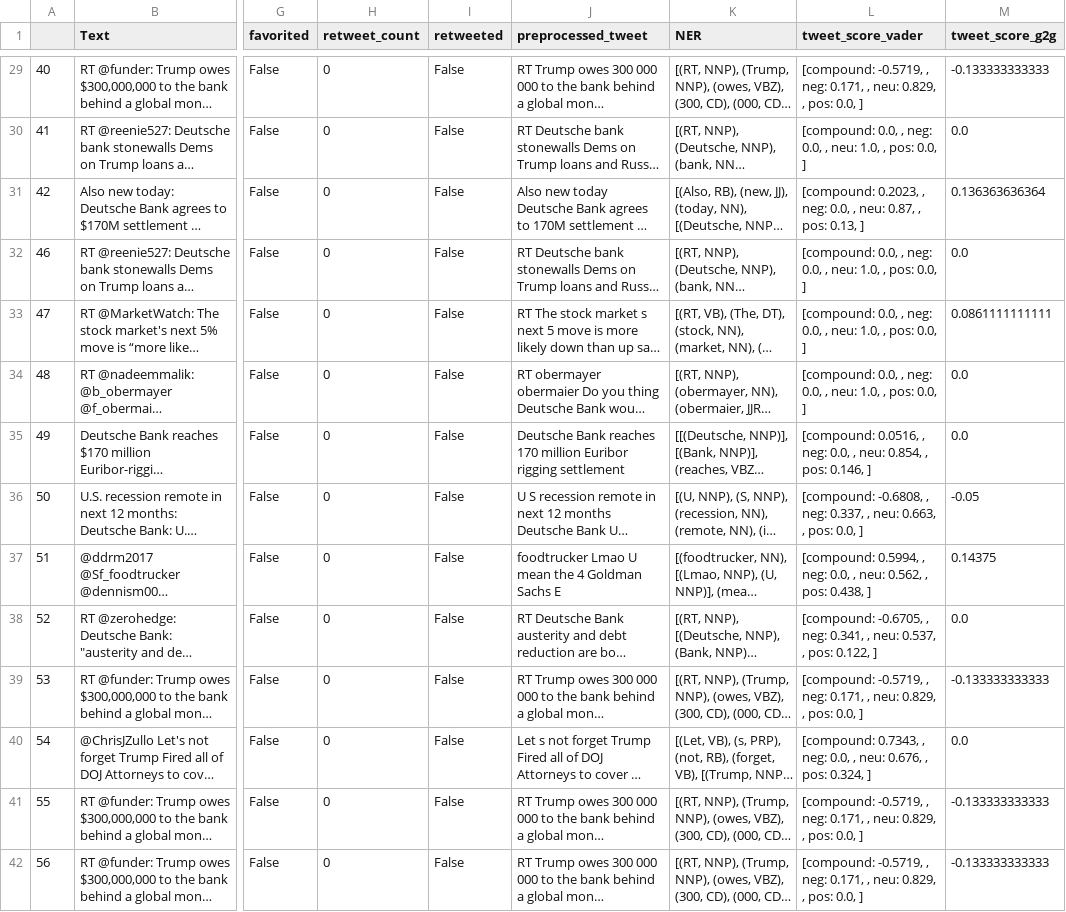
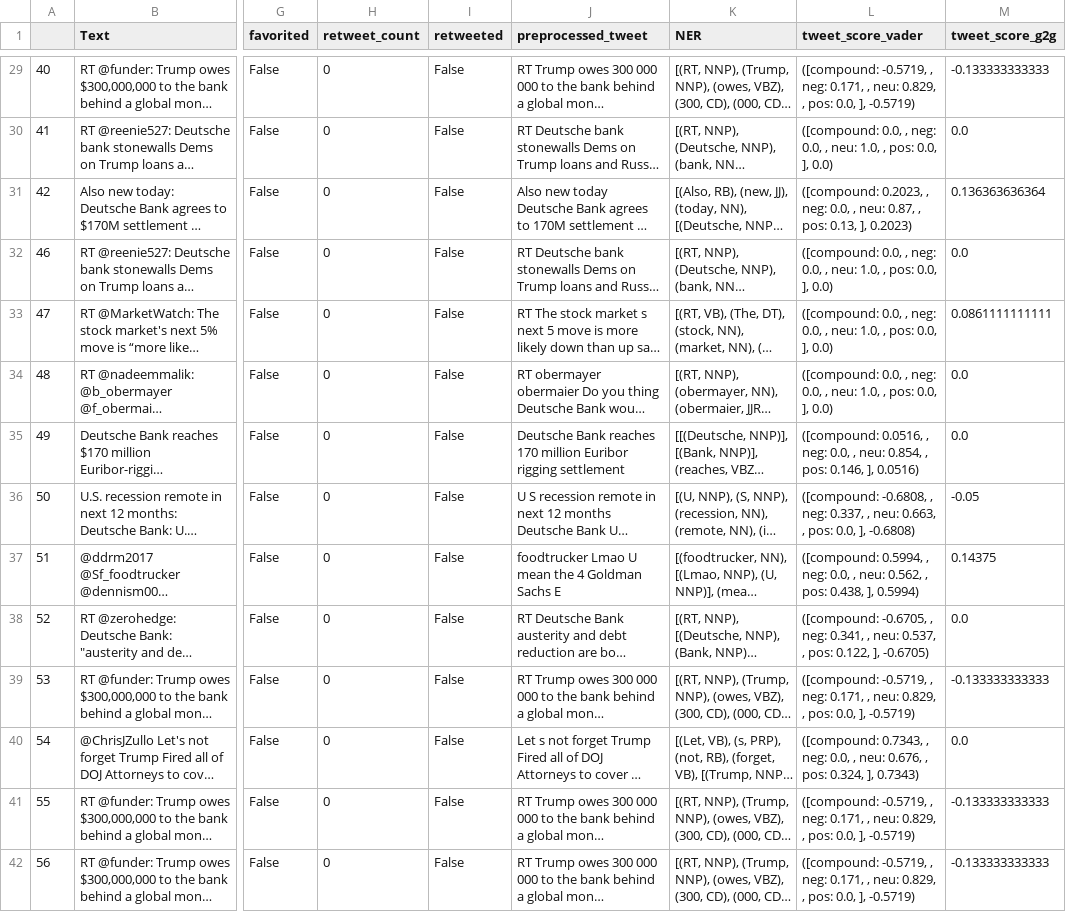
Before and after one commit to sanketh1024/Amanage_NLP, a CSV file: scoring.csv, drawn as a sheet; only a part is shown, gaps mark what is left out; long unchanged cells end in …; the diff covers the shown part only; the diff names each change by its address in the sheet, - before the commit and + after, or states it on an @@ line.

```diff
--- a/scoring.csv
+++ b/scoring.csv
-L29 (tweet_score_vader): [compound: -0.5719, , neg: 0.171, , neu: 0.829, , pos: 0.0, ]
+L29 (tweet_score_vader): ([compound: -0.5719, , neg: 0.171, , neu: 0.829, , pos: 0.0, ], -0.5719)
-L30 (tweet_score_vader): [compound: 0.0, , neg: 0.0, , neu: 1.0, , pos: 0.0, ]
+L30 (tweet_score_vader): ([compound: 0.0, , neg: 0.0, , neu: 1.0, , pos: 0.0, ], 0.0)
-L31 (tweet_score_vader): [compound: 0.2023, , neg: 0.0, , neu: 0.87, , pos: 0.13, ]
+L31 (tweet_score_vader): ([compound: 0.2023, , neg: 0.0, , neu: 0.87, , pos: 0.13, ], 0.2023)
-L32:L34 (tweet_score_vader): [compound: 0.0, , neg: 0.0, , neu: 1.0, , pos: 0.0, ]
+L32:L34 (tweet_score_vader): ([compound: 0.0, , neg: 0.0, , neu: 1.0, , pos: 0.0, ], 0.0)
-L35 (tweet_score_vader): [compound: 0.0516, , neg: 0.0, , neu: 0.854, , pos: 0.146, ]
+L35 (tweet_score_vader): ([compound: 0.0516, , neg: 0.0, , neu: 0.854, , pos: 0.146, ], 0.0516)
-L36 (tweet_score_vader): [compound: -0.6808, , neg: 0.337, , neu: 0.663, , pos: 0.0, ]
+L36 (tweet_score_vader): ([compound: -0.6808, , neg: 0.337, , neu: 0.663, , pos: 0.0, ], -0.6808)
-L37 (tweet_score_vader): [compound: 0.5994, , neg: 0.0, , neu: 0.562, , pos: 0.438, ]
+L37 (tweet_score_vader): ([compound: 0.5994, , neg: 0.0, , neu: 0.562, , pos: 0.438, ], 0.5994)
-L38 (tweet_score_vader): [compound: -0.6705, , neg: 0.341, , neu: 0.537, , pos: 0.122, ]
+L38 (tweet_score_vader): ([compound: -0.6705, , neg: 0.341, , neu: 0.537, , pos: 0.122, ], -0.6705)
-L39 (tweet_score_vader): [compound: -0.5719, , neg: 0.171, , neu: 0.829, , pos: 0.0, ]
+L39 (tweet_score_vader): ([compound: -0.5719, , neg: 0.171, , neu: 0.829, , pos: 0.0, ], -0.5719)
-L40 (tweet_score_vader): [compound: 0.7343, , neg: 0.0, , neu: 0.676, , pos: 0.324, ]
+L40 (tweet_score_vader): ([compound: 0.7343, , neg: 0.0, , neu: 0.676, , pos: 0.324, ], 0.7343)
-L41:L42 (tweet_score_vader): [compound: -0.5719, , neg: 0.171, , neu: 0.829, , pos: 0.0, ]
+L41:L42 (tweet_score_vader): ([compound: -0.5719, , neg: 0.171, , neu: 0.829, , pos: 0.0, ], -0.5719)
```
Also changed, not shown: 166 edited cells elsewhere in this file, 1 other file.
